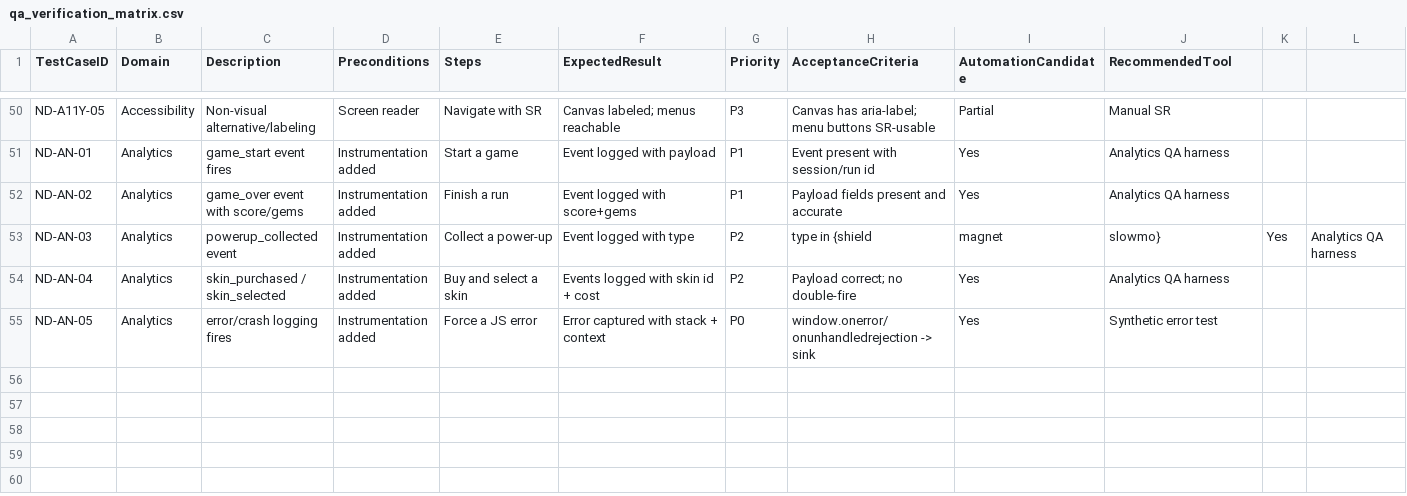
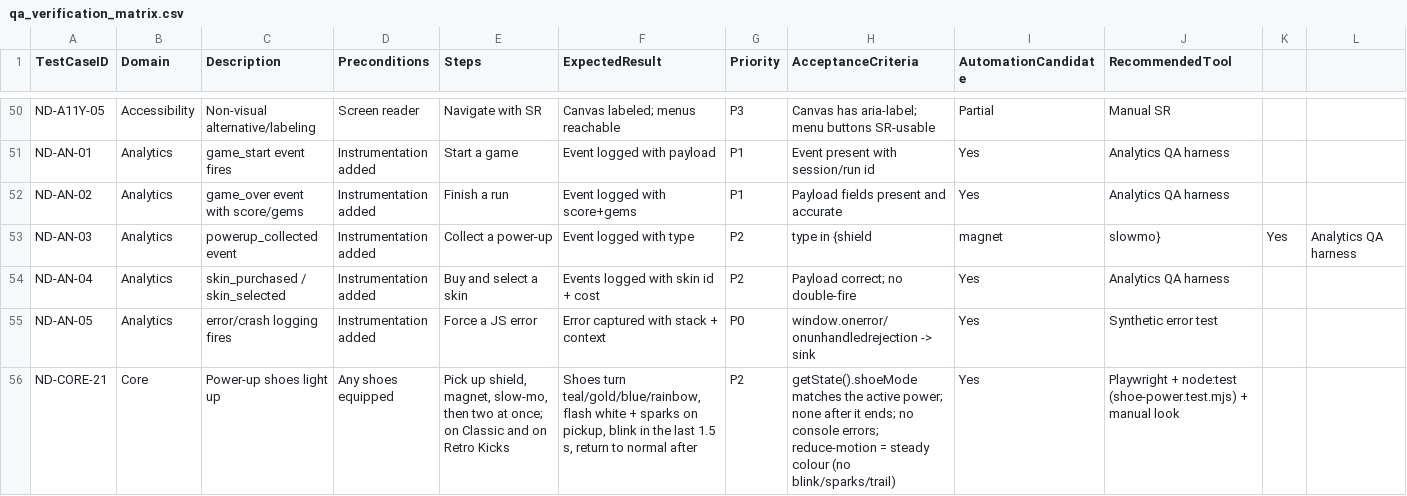
Before and after one commit to ebarber79/license.md, a CSV file: docs/qa_verification_matrix.csv, drawn as a sheet; only a part is shown, gaps mark what is left out; the diff names each change by its address in the sheet, - before the commit and + after, or states it on an @@ line.

```diff
--- a/docs/qa_verification_matrix.csv
+++ b/docs/qa_verification_matrix.csv
+row 56: ND-CORE-21 | Core | Power-up shoes light up | Any shoes equipped | Pick up shield, magnet, slow-mo, then two at once; on Classic and on Retro Kicks | Shoes turn teal/gold/blue/rainbow, flash white + sparks on pickup, blink in the last 1.5 s, return to normal after | P2 | getState().shoeMode matches the active power; none after it ends; no console errors; reduce-motion = steady colour (no blink/sparks/trail) | Yes | Playwright + node:test (shoe-power.test.mjs) + manual look
```
Also changed, not shown: 5 other files.
